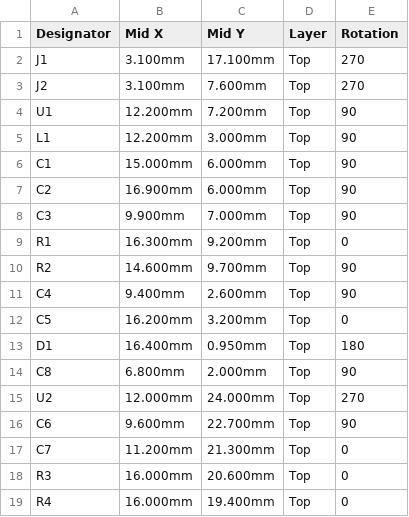
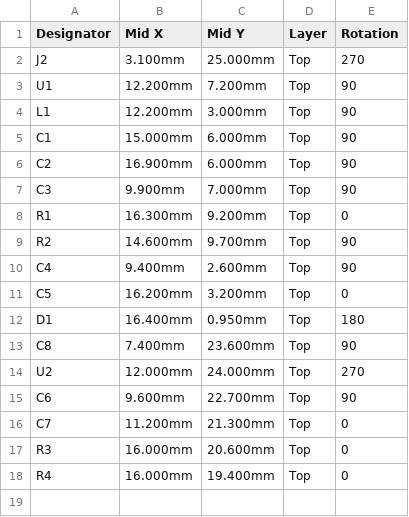
Before and after one commit to TrimVa/trimbox_v2, a CSV file: hardware/pcb-support/fabrication/trimbox-support-CPL-JLCPCB.csv, drawn as a sheet.

```diff
--- a/hardware/pcb-support/fabrication/trimbox-support-CPL-JLCPCB.csv
+++ b/hardware/pcb-support/fabrication/trimbox-support-CPL-JLCPCB.csv
@@ -1,4 +1,3 @@
 Designator,Mid X,Mid Y,Layer,Rotation
-J1,3.100mm,17.100mm,Top,270
-J2,3.100mm,7.600mm,Top,270
+J2,3.100mm,25.000mm,Top,270
 U1,12.200mm,7.200mm,Top,90
@@ -13,3 +12,3 @@ C5,16.200mm,3.200mm,Top,0
 D1,16.400mm,0.950mm,Top,180
-C8,6.800mm,2.000mm,Top,90
+C8,7.400mm,23.600mm,Top,90
 U2,12.000mm,24.000mm,Top,270
```
Also changed, not shown: hardware/pcb-support/fabrication/trimbox-support-BOM-JLCPCB.csv, 33 other files.
